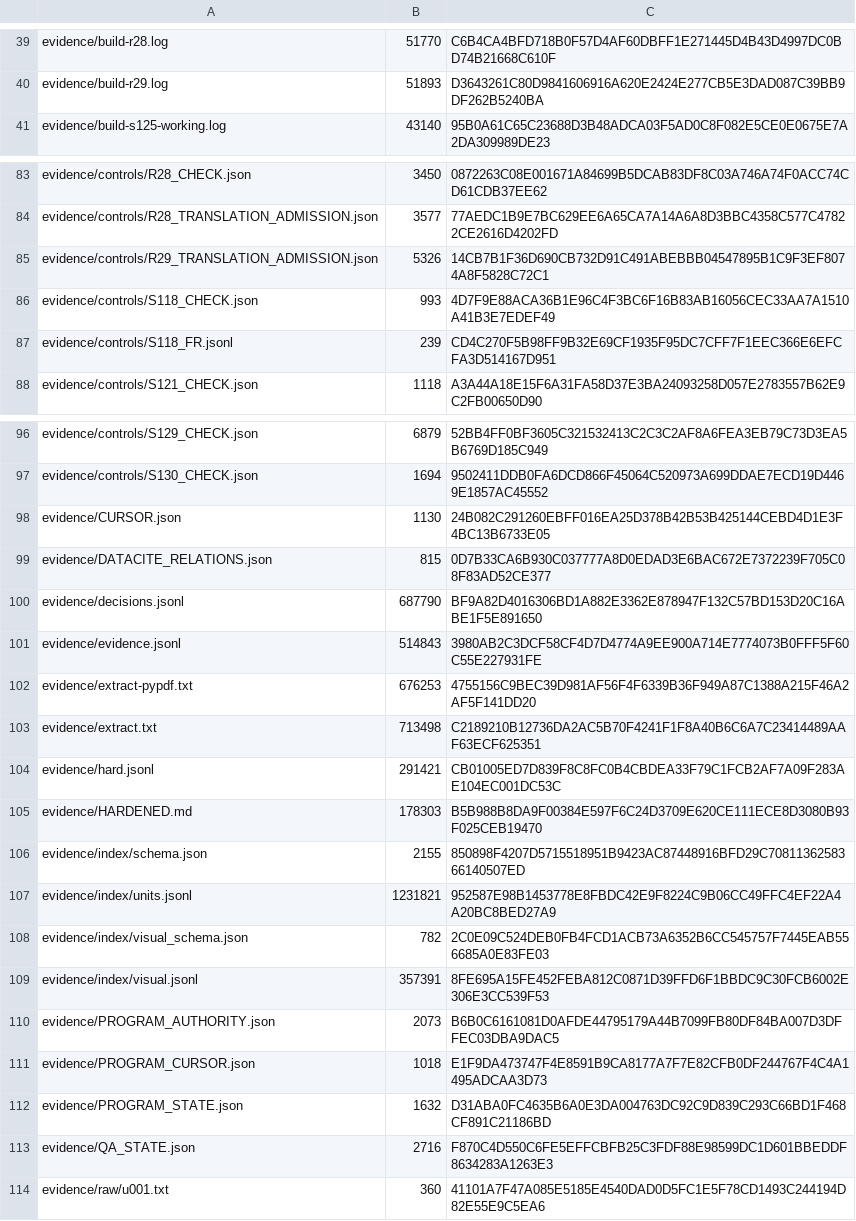
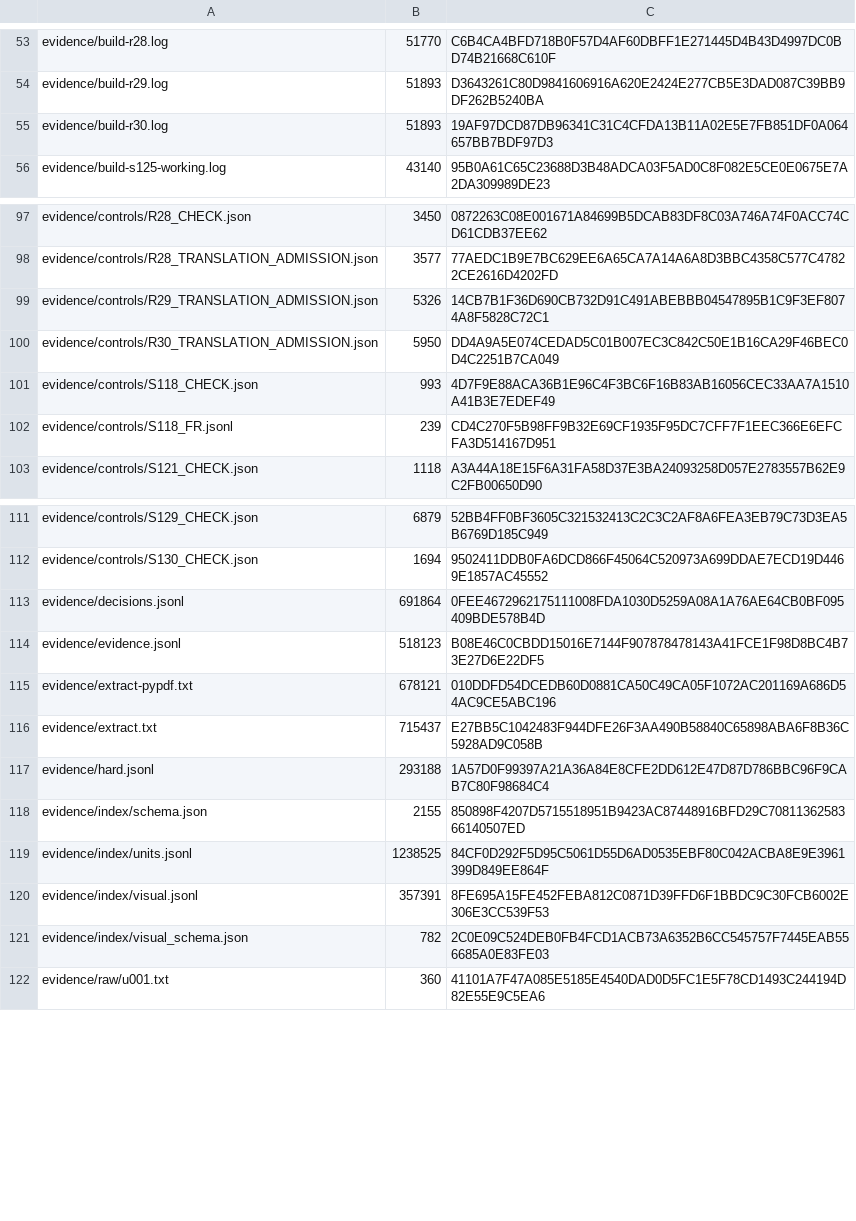
Before and after one commit to KokunoYumeto/ega-ko, a TSV file: evidence/ARTIFACT_SHA256.tsv, drawn as a sheet; only a part is shown, gaps mark what is left out; the diff covers the shown part only.

```diff
--- a/evidence/ARTIFACT_SHA256.tsv
+++ b/evidence/ARTIFACT_SHA256.tsv
@@ -40,2 +54,3 @@ evidence/build-r28.log	51770	C6B4CA4BFD718B0F57D4AF60DBFF1E271445D4B43D4997DC0BD
 evidence/build-r29.log	51893	D3643261C80D9841606916A620E2424E277CB5E3DAD087C39BB9DF262B5240BA
+evidence/build-r30.log	51893	19AF97DCD87DB96341C31C4CFDA13B11A02E5E7FB851DF0A064657BB7BDF97D3
 evidence/build-s125-working.log	43140	95B0A61C65C23688D3B48ADCA03F5AD0C8F082E5CE0E0675E7A2DA309989DE23
@@ -85,2 +99,3 @@ evidence/controls/R28_TRANSLATION_ADMISSION.json	3577	77AEDC1B9E7BC629EE6A65CA7A
 evidence/controls/R29_TRANSLATION_ADMISSION.json	5326	14CB7B1F36D690CB732D91C491ABEBBB04547895B1C9F3EF8074A8F5828C72C1
+evidence/controls/R30_TRANSLATION_ADMISSION.json	5950	DD4A9A5E074CEDAD5C01B007EC3C842C50E1B16CA29F46BEC0D4C2251B7CA049
 evidence/controls/S118_CHECK.json	993	4D7F9E88ACA36B1E96C4F3BC6F16B83AB16056CEC33AA7A1510A41B3E7EDEF49
@@ -97,18 +112,11 @@ evidence/controls/S129_CHECK.json	6879	52BB4FF0BF3605C321532413C2C3C2AF8A6FEA3EB
 evidence/controls/S130_CHECK.json	1694	9502411DDB0FA6DCD866F45064C520973A699DDAE7ECD19D4469E1857AC45552
-evidence/CURSOR.json	1130	24B082C291260EBFF016EA25D378B42B53B425144CEBD4D1E3F4BC13B6733E05
-evidence/DATACITE_RELATIONS.json	815	0D7B33CA6B930C037777A8D0EDAD3E6BAC672E7372239F705C08F83AD52CE377
-evidence/decisions.jsonl	687790	BF9A82D4016306BD1A882E3362E878947F132C57BD153D20C16ABE1F5E891650
-evidence/evidence.jsonl	514843	3980AB2C3DCF58CF4D7D4774A9EE900A714E7774073B0FFF5F60C55E227931FE
-evidence/extract-pypdf.txt	676253	4755156C9BEC39D981AF56F4F6339B36F949A87C1388A215F46A2AF5F141DD20
-evidence/extract.txt	713498	C2189210B12736DA2AC5B70F4241F1F8A40B6C6A7C23414489AAF63ECF625351
-evidence/hard.jsonl	291421	CB01005ED7D839F8C8FC0B4CBDEA33F79C1FCB2AF7A09F283AE104EC001DC53C
-evidence/HARDENED.md	178303	B5B988B8DA9F00384E597F6C24D3709E620CE111ECE8D3080B93F025CEB19470
+evidence/decisions.jsonl	691864	0FEE4672962175111008FDA1030D5259A08A1A76AE64CB0BF095409BDE578B4D
+evidence/evidence.jsonl	518123	B08E46C0CBDD15016E7144F907878478143A41FCE1F98D8BC4B73E27D6E22DF5
+evidence/extract-pypdf.txt	678121	010DDFD54DCEDB60D0881CA50C49CA05F1072AC201169A686D54AC9CE5ABC196
+evidence/extract.txt	715437	E27BB5C1042483F944DFE26F3AA490B58840C65898ABA6F8B36C5928AD9C058B
+evidence/hard.jsonl	293188	1A57D0F99397A21A36A84E8CFE2DD612E47D87D786BBC96F9CAB7C80F98684C4
 evidence/index/schema.json	2155	850898F4207D5715518951B9423AC87448916BFD29C7081136258366140507ED
-evidence/index/units.jsonl	1231821	952587E98B1453778E8FBDC42E9F8224C9B06CC49FFC4EF22A4A20BC8BED27A9
+evidence/index/units.jsonl	1238525	84CF0D292F5D95C5061D55D6AD0535EBF80C042ACBA8E9E3961399D849EE864F
+evidence/index/visual.jsonl	357391	8FE695A15FE452FEBA812C0871D39FFD6F1BBDC9C30FCB6002E306E3CC539F53
 evidence/index/visual_schema.json	782	2C0E09C524DEB0FB4FCD1ACB73A6352B6CC545757F7445EAB556685A0E83FE03
-evidence/index/visual.jsonl	357391	8FE695A15FE452FEBA812C0871D39FFD6F1BBDC9C30FCB6002E306E3CC539F53
-evidence/PROGRAM_AUTHORITY.json	2073	B6B0C6161081D0AFDE44795179A44B7099FB80DF84BA007D3DFFEC03DBA9DAC5
-evidence/PROGRAM_CURSOR.json	1018	E1F9DA473747F4E8591B9CA8177A7F7E82CFB0DF244767F4C4A1495ADCAA3D73
-evidence/PROGRAM_STATE.json	1632	D31ABA0FC4635B6A0E3DA004763DC92C9D839C293C66BD1F468CF891C21186BD
-evidence/QA_STATE.json	2716	F870C4D550C6FE5EFFCBFB25C3FDF88E98599DC1D601BBEDDF8634283A1263E3
 evidence/raw/u001.txt	360	41101A7F47A085E5185E4540DAD0D5FC1E5F78CD1493C244194D82E55E9C5EA6
```
Also changed, not shown: 20 added rows, 5 removed rows, 4 moved rows and 13 edited cells elsewhere in this file, 37 other files.
